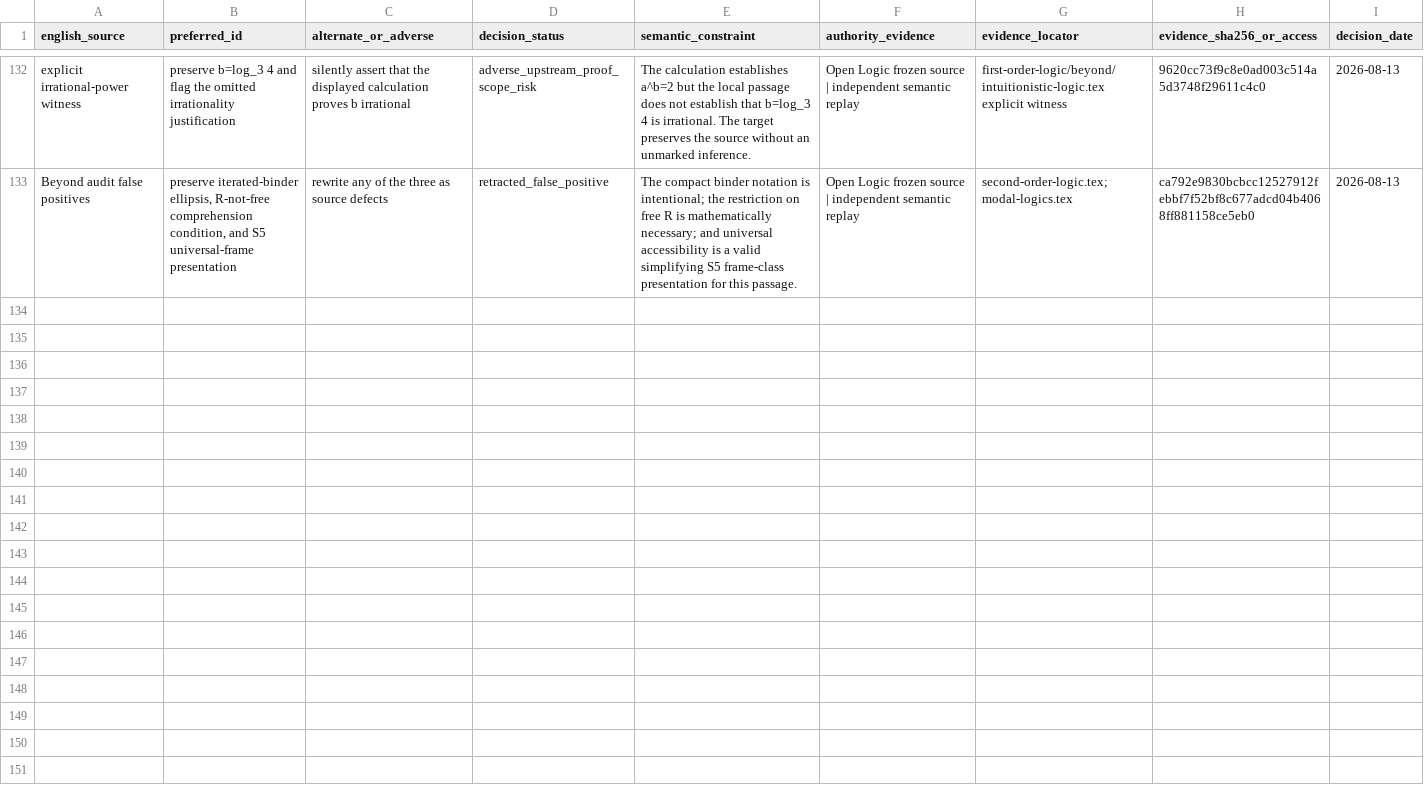
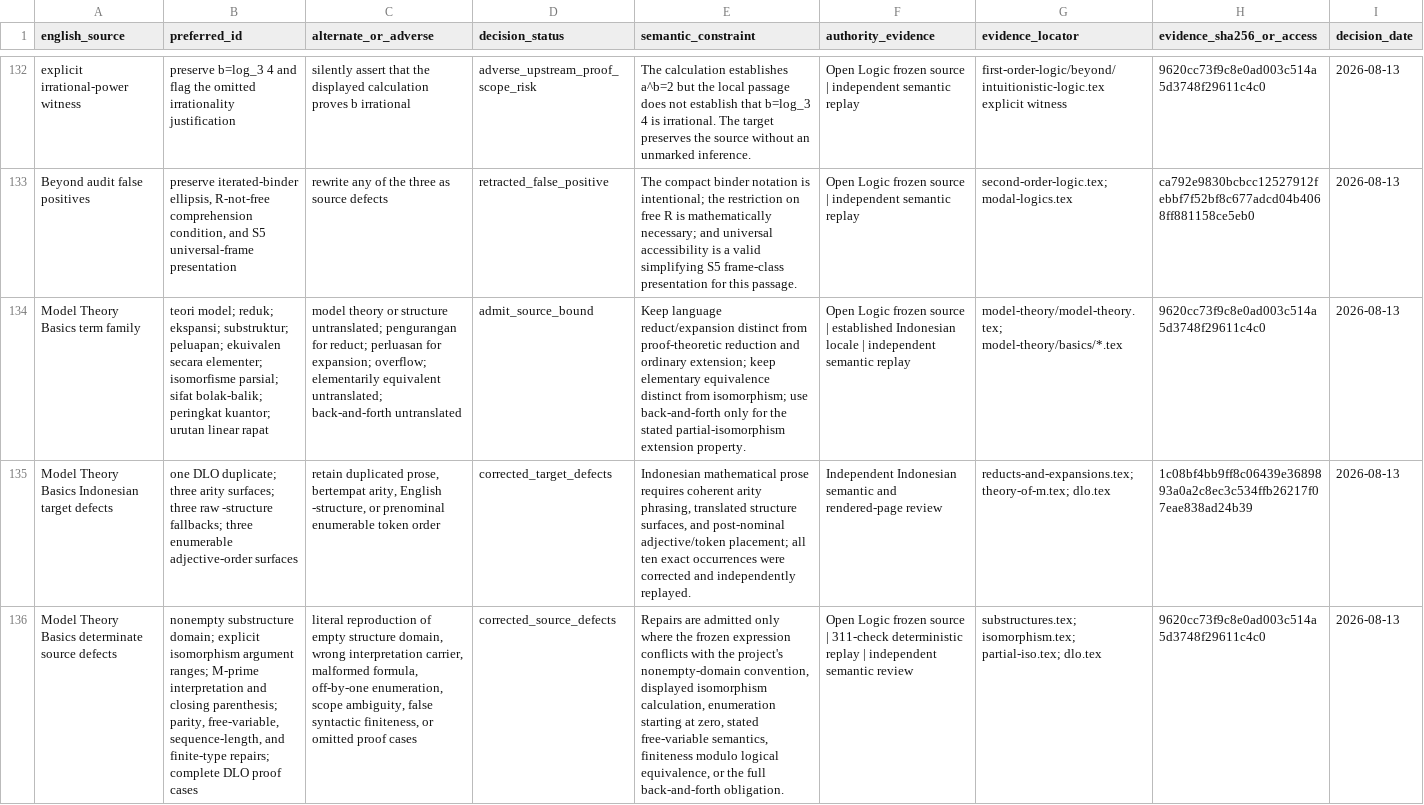
Before and after one commit to KokunoYumeto/OpenLogic, a CSV file: locale/id/TERMINOLOGY_AND_ADVERSE_LEDGER.csv, drawn as a sheet; only a part is shown, gaps mark what is left out; the diff covers the shown part only; the diff names each change by its address in the sheet, - before the commit and + after, or states it on an @@ line.

Commit message:
Translate model theory basics into Indonesian

```diff
--- a/locale/id/TERMINOLOGY_AND_ADVERSE_LEDGER.csv
+++ b/locale/id/TERMINOLOGY_AND_ADVERSE_LEDGER.csv
+row 134: Model Theory Basics term family | teori model; reduk; ekspansi; substruktur; peluapan; ekuivalen secara elementer; isomorfisme parsial; sifat bolak-balik; peringkat kuantor; urutan linear rapat | model theory or structure untranslated; pengurangan for reduct; perluasan for expansion; overflow; elementarily equivalent untranslated; back-and-forth untranslated | admit_source_bound | Keep language reduct/expansion distinct from proof-theoretic reduction and ordinary extension; keep elementary equivalence distinct from isomorphism; use back-and-forth only for the stated partial-isomorphism extension property. | Open Logic frozen source | established Indonesian locale | independent semantic replay | model-theory/model-theory.tex; model-theory/basics/*.tex | 9620cc73f9c8e0ad003c514a5d3748f29611c4c0 | 2026-08-13
+row 135: Model Theory Basics Indonesian target defects | one DLO duplicate; three arity surfaces; three raw -structure fallbacks; three enumerable adjective-order surfaces | retain duplicated prose, bertempat arity, English -structure, or prenominal enumerable token order | corrected_target_defects | Indonesian mathematical prose requires coherent arity phrasing, translated structure surfaces, and post-nominal adjective/token placement; all ten exact occurrences were corrected and independently replayed. | Independent Indonesian semantic and rendered-page review | reducts-and-expansions.tex; theory-of-m.tex; dlo.tex | 1c08bf4bb9ff8c06439e3689893a0a2c8ec3c534ffb26217f07eae838ad24b39 | 2026-08-13
+row 136: Model Theory Basics determinate source defects | nonempty substructure domain; explicit isomorphism argument ranges; M-prime interpretation and closing parenthesis; parity, free-variable, sequence-length, and finite-type repairs; complete DLO proof cases | literal reproduction of empty structure domain, wrong interpretation carrier, malformed formula, off-by-one enumeration, scope ambiguity, false syntactic finiteness, or omitted proof cases | corrected_source_defects | Repairs are admitted only where the frozen expression conflicts with the project's nonempty-domain convention, displayed isomorphism calculation, enumeration starting at zero, stated free-variable semantics, finiteness modulo logical equivalence, or the full back-and-forth obligation. | Open Logic frozen source | 311-check deterministic replay | independent semantic review | substructures.tex; isomorphism.tex; partial-iso.tex; dlo.tex | 9620cc73f9c8e0ad003c514a5d3748f29611c4c0 | 2026-08-13
```
Also changed, not shown: 2 added rows elsewhere in this file, 17 other files.
